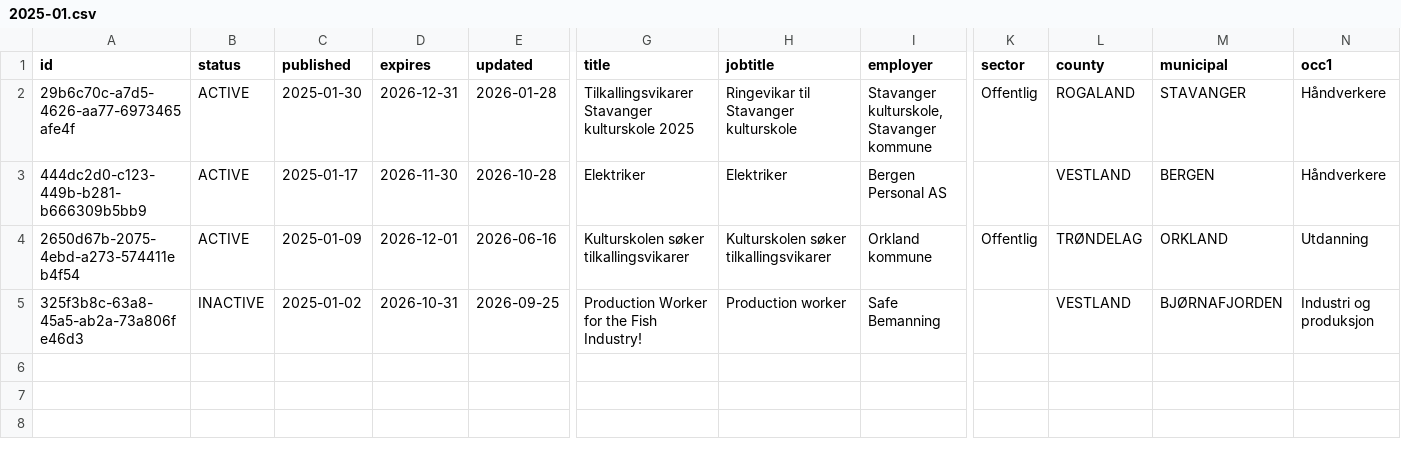
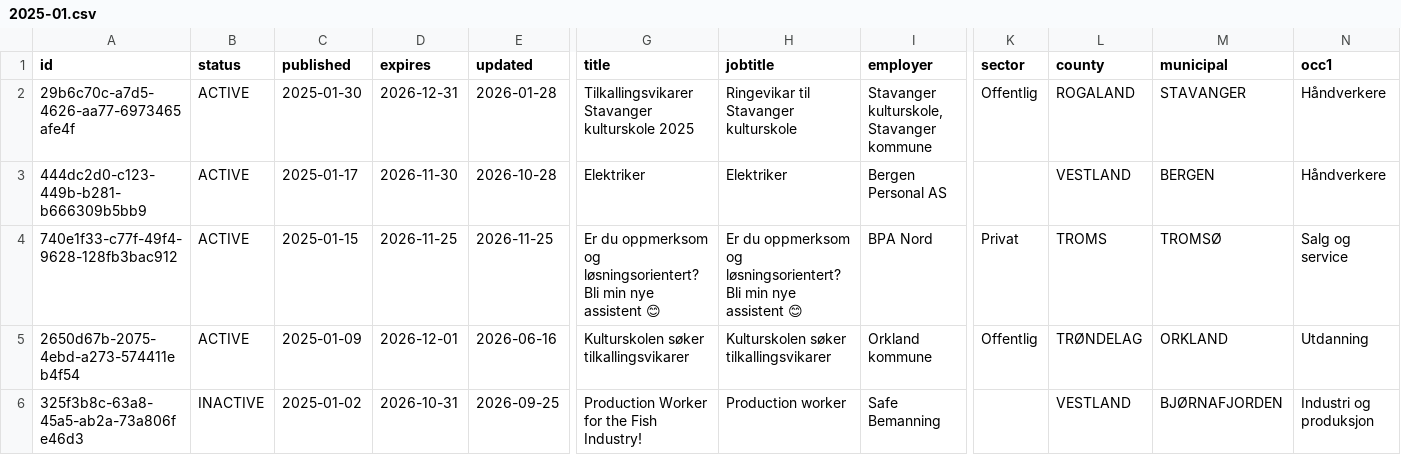
Before and after one commit to nghiaphuong/norway-job-market, a CSV file: data/ads/2025-01.csv, drawn as a sheet; only a part is shown, gaps mark what is left out; rows hold the shown columns only; the diff names each change by its address in the sheet, - before the commit and + after, or states it on an @@ line.

```diff
--- a/data/ads/2025-01.csv
+++ b/data/ads/2025-01.csv
+row 4: 740e1f33-c77f-49f4-9628-128fb3bac912 | ACTIVE | 2025-01-15 | 2026-11-25 | 2026-11-25 | Er du oppmerksom og løsningsorientert? Bli min nye assistent 😊 | Er du oppmerksom og løsningsorientert? Bli min nye assistent 😊 | BPA Nord | Privat | TROMS | TROMSØ | Salg og service
```
Also changed, not shown: data/ads/2026-02.csv, data/ads/2026-05.csv, 9 other files.
